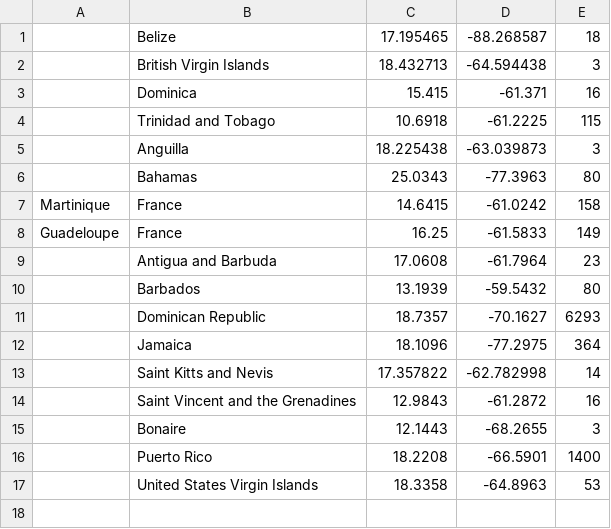
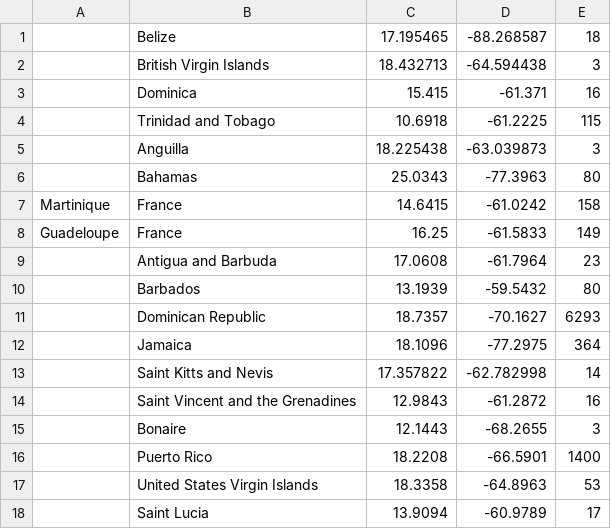
Before and after one commit to luvi/caricoviddata, a CSV file: casesOverride.csv, drawn as a sheet.

Commit message:
Update casesOverride.csv

```diff
--- a/casesOverride.csv
+++ b/casesOverride.csv
@@ -17 +17,2 @@ Guadeloupe,France,16.25,-61.5833,149
 ,United States Virgin Islands,18.3358,-64.8963,53
+,Saint Lucia,13.9094,-60.9789,17
```
